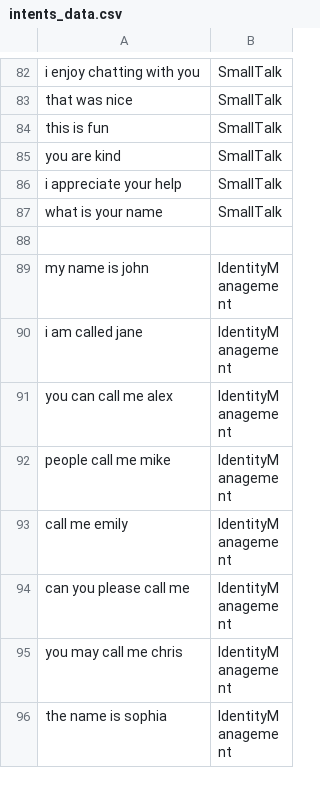
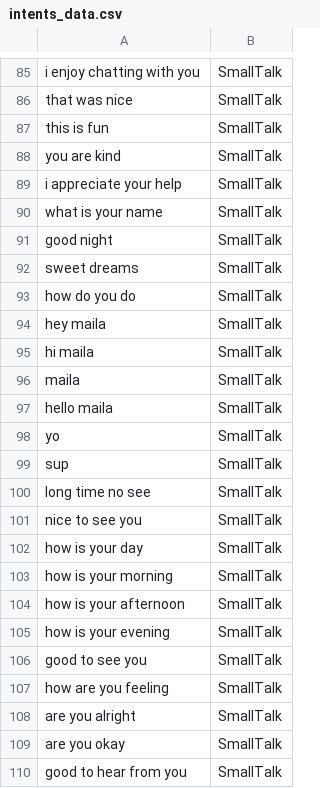
Before and after one commit to cec5/COMP3074-Cortez, a CSV file: datasets/intents_data.csv, drawn as a sheet; only a part is shown, gaps mark what is left out; the shorter side is filled out with more unchanged rows; the diff covers the shown part only.

Commit message:
Minor adjustment's to main.py, added more stuff to small talk dataset (notably alternating choices)

```diff
--- a/datasets/intents_data.csv
+++ b/datasets/intents_data.csv
@@ -87 +90,21 @@ i appreciate your help,SmallTalk
 what is your name,SmallTalk
+good night,SmallTalk
+sweet dreams,SmallTalk
+how do you do,SmallTalk
+hey maila,SmallTalk
+hi maila,SmallTalk
+maila,SmallTalk
+hello maila,SmallTalk
+yo,SmallTalk
+sup,SmallTalk
+long time no see,SmallTalk
+nice to see you,SmallTalk
+how is your day,SmallTalk
+how is your morning,SmallTalk
+how is your afternoon,SmallTalk
+how is your evening,SmallTalk
+good to see you,SmallTalk
+how are you feeling,SmallTalk
+are you alright,SmallTalk
+are you okay,SmallTalk
+good to hear from you,SmallTalk
```
Also changed, not shown: 48 added rows, 1 removed row and 3 edited cells elsewhere in this file, 3 other files.
